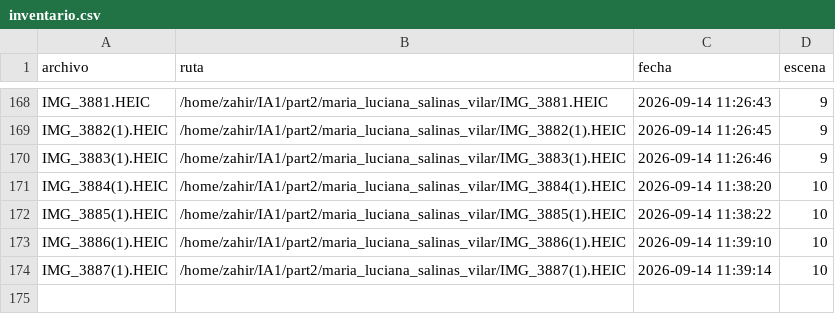
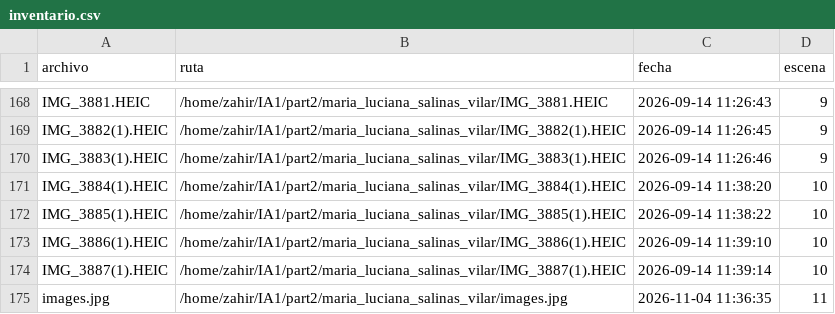
Before and after one commit to Zahir-R/SIS420-LABS, a CSV file: part2/resultados_p1/inventario.csv, drawn as a sheet; only a part is shown, gaps mark what is left out.

```diff
--- a/part2/resultados_p1/inventario.csv
+++ b/part2/resultados_p1/inventario.csv
@@ -174 +174,2 @@ IMG_3886(1).HEIC,/home/zahir/IA1/part2/maria_luciana_salinas_vilar/IMG_3886(1).H
 IMG_3887(1).HEIC,/home/zahir/IA1/part2/maria_luciana_salinas_vilar/IMG_3887(1).HEIC,2026-09-14 11:39:14,10
+images.jpg,/home/zahir/IA1/part2/maria_luciana_salinas_vilar/images.jpg,2026-11-04 11:36:35,11
```
Also changed, not shown: part2/resultados_p1/etiquetas_cobertura.csv, part2/resultados_p1/etiquetas_representantes.csv, 14 other files.
